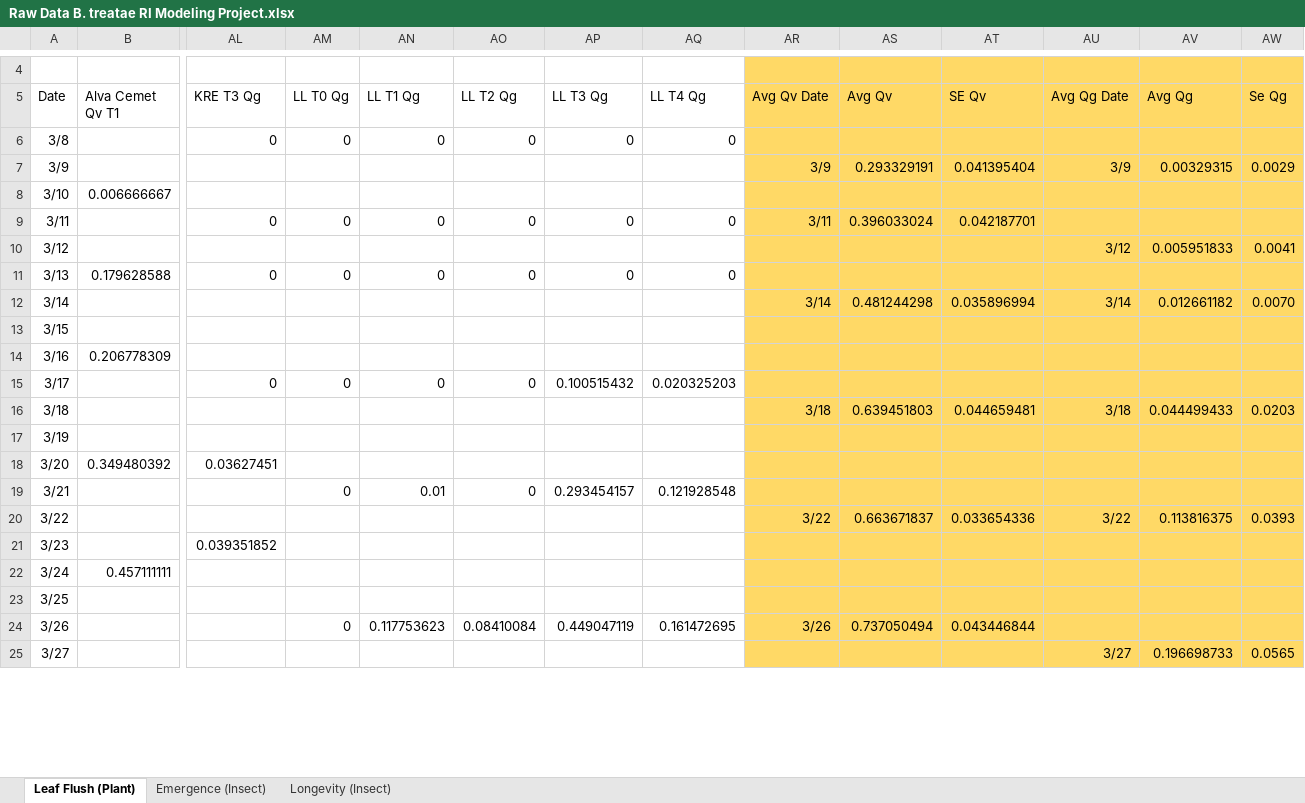
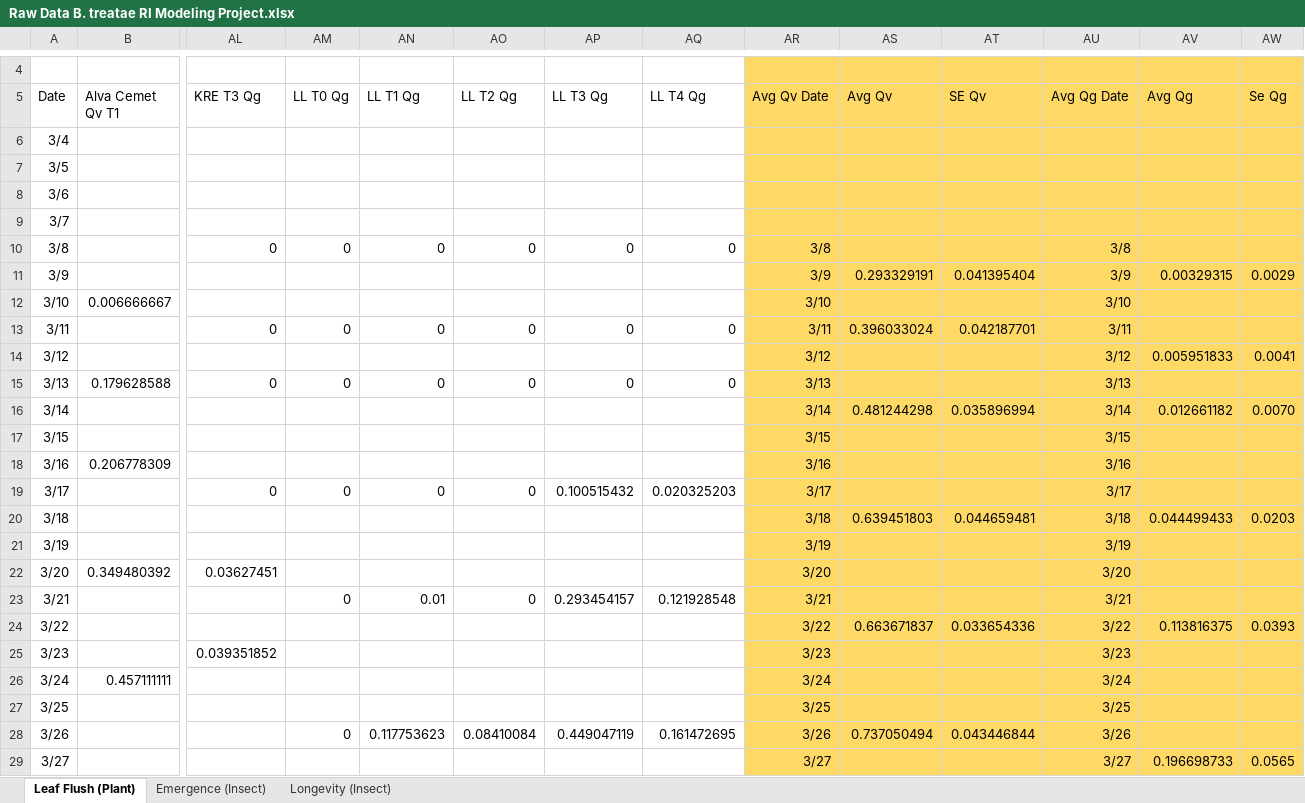
Before and after one commit to sbordyak/TemporalIsolation, an Excel workbook: data/rawdata/Raw Data B. treatae RI Modeling Project.xlsx, sheet Leaf Flush (Plant), drawn as a sheet; only a part is shown, gaps mark what is left out; values as stored, in another font and other column widths than the file's, no borders; charts and pictures not drawn; addresses are those after the commit; rows hold the shown columns only; the diff covers the shown part only; the diff names each change by its address in the sheet, - before the commit and + after, or states it on an @@ line.

Commit message:
Ecosystem Model V1.0
Stable build numero uno

```diff
--- a/data/rawdata/Raw Data B. treatae RI Modeling Project.xlsx (sheet Leaf Flush (Plant))
+++ b/data/rawdata/Raw Data B. treatae RI Modeling Project.xlsx (sheet Leaf Flush (Plant))
+row 6: 3/4
+row 7: 3/5
+row 8: 3/6
+row 9: 3/7
-AR10 (Avg Qv Date): (empty)
+AR10 (Avg Qv Date): 3/8
-AU10 (Avg Qg Date): (empty)
+AU10 (Avg Qg Date): 3/8
-AR12 (Avg Qv Date): (empty)
+AR12 (Avg Qv Date): 3/10
-AU12 (Avg Qg Date): (empty)
+AU12 (Avg Qg Date): 3/10
-AU13 (Avg Qg Date): (empty)
+AU13 (Avg Qg Date): 3/11
-AR14 (Avg Qv Date): (empty)
+AR14 (Avg Qv Date): 3/12
-AR15 (Avg Qv Date): (empty)
+AR15 (Avg Qv Date): 3/13
-AU15 (Avg Qg Date): (empty)
+AU15 (Avg Qg Date): 3/13
-AR17 (Avg Qv Date): (empty)
+AR17 (Avg Qv Date): 3/15
-AU17 (Avg Qg Date): (empty)
+AU17 (Avg Qg Date): 3/15
-AR18 (Avg Qv Date): (empty)
+AR18 (Avg Qv Date): 3/16
-AU18 (Avg Qg Date): (empty)
+AU18 (Avg Qg Date): 3/16
-AR19 (Avg Qv Date): (empty)
+AR19 (Avg Qv Date): 3/17
-AU19 (Avg Qg Date): (empty)
+AU19 (Avg Qg Date): 3/17
-AR21 (Avg Qv Date): (empty)
+AR21 (Avg Qv Date): 3/19
-AU21 (Avg Qg Date): (empty)
+AU21 (Avg Qg Date): 3/19
-AR22 (Avg Qv Date): (empty)
+AR22 (Avg Qv Date): 3/20
-AU22 (Avg Qg Date): (empty)
+AU22 (Avg Qg Date): 3/20
-AR23 (Avg Qv Date): (empty)
+AR23 (Avg Qv Date): 3/21
-AU23 (Avg Qg Date): (empty)
+AU23 (Avg Qg Date): 3/21
-AR25 (Avg Qv Date): (empty)
+AR25 (Avg Qv Date): 3/23
-AU25 (Avg Qg Date): (empty)
+AU25 (Avg Qg Date): 3/23
-AR26 (Avg Qv Date): (empty)
+AR26 (Avg Qv Date): 3/24
-AU26 (Avg Qg Date): (empty)
+AU26 (Avg Qg Date): 3/24
-AR27 (Avg Qv Date): (empty)
+AR27 (Avg Qv Date): 3/25
-AU27 (Avg Qg Date): (empty)
+AU27 (Avg Qg Date): 3/25
-AU28 (Avg Qg Date): (empty)
+AU28 (Avg Qg Date): 3/26
-AR29 (Avg Qv Date): (empty)
+AR29 (Avg Qv Date): 3/27
```
Also changed, not shown: 3 added rows and 34 edited cells elsewhere in this sheet, sheet Emergence (Insect), charts or pictures, 38 other files.
